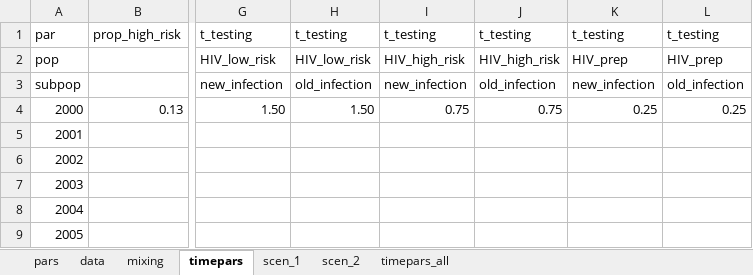
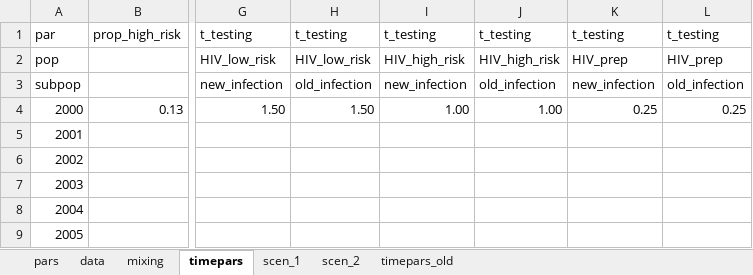
Before and after one commit to nickidge/STI-HIV-coinfection, an Excel workbook: data_sti.xlsx, sheet timepars, drawn as a sheet; only a part is shown, gaps mark what is left out; values as stored, in another font and other column widths than the file's, no borders; the diff names each change by its address in the sheet, - before the commit and + after, or states it on an @@ line.

```diff
--- a/data_sti.xlsx (sheet timepars)
+++ b/data_sti.xlsx (sheet timepars)
-sheet tab: timepars_all
+sheet tab: timepars_old
-I4: 0.75
+I4: 1.00
-J4: 0.75
+J4: 1.00
```
Also changed, not shown: 9 other files.
